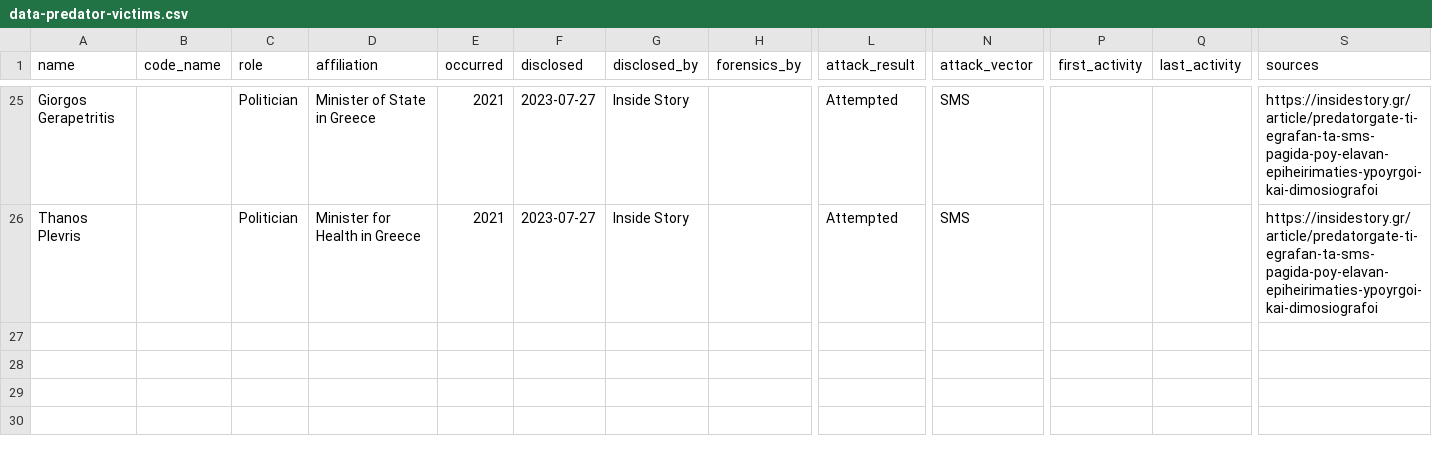
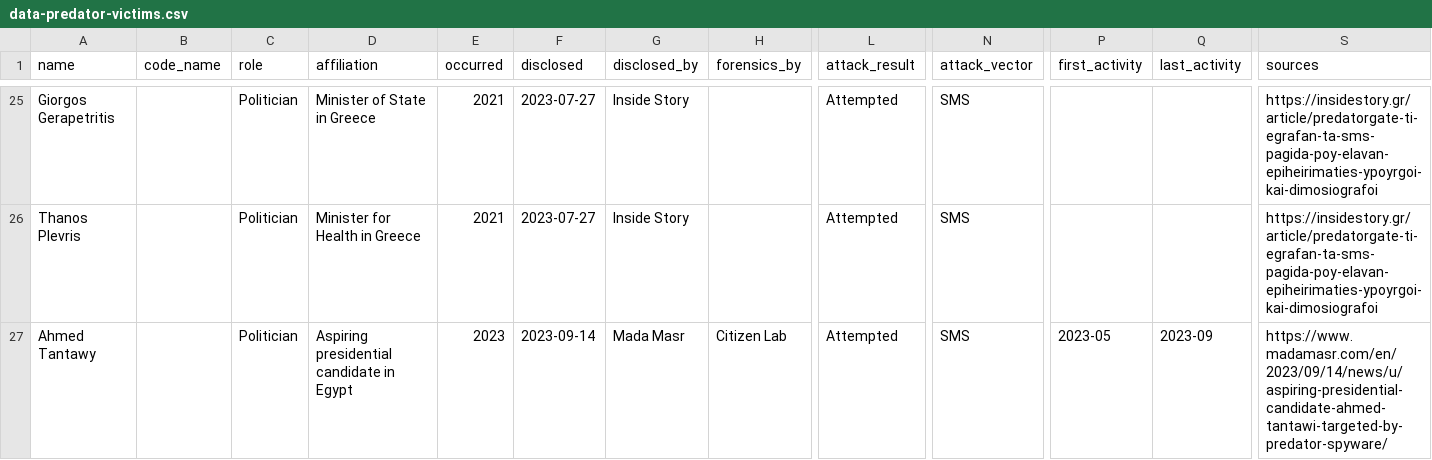
Before and after one commit to GranittHQ/data-predator-victims, a CSV file: data-predator-victims.csv, drawn as a sheet; only a part is shown, gaps mark what is left out; rows hold the shown columns only; the diff names each change by its address in the sheet, - before the commit and + after, or states it on an @@ line.

Commit message:
Add reporting by Mada Masr

```diff
--- a/data-predator-victims.csv
+++ b/data-predator-victims.csv
+row 27: Ahmed Tantawy |  | Politician | Aspiring presidential candidate in Egypt | 2023 | 2023-09-14 | Mada Masr | Citizen Lab | Attempted | SMS | 2023-05 | 2023-09 | https://www.madamasr.com/en/2023/09/14/news/u/aspiring-presidential-candidate-ahmed-tantawi-targeted-by-predator-spyware/
```
